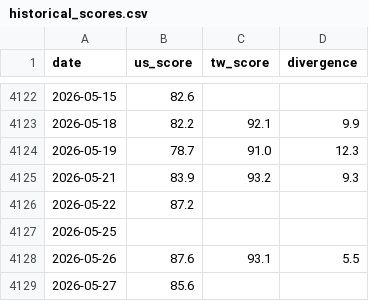
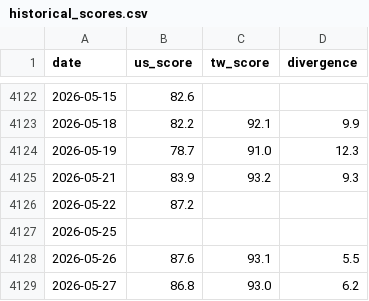
Before and after one commit to WenyuChiou/moodring, a CSV file: data/historical_scores.csv, drawn as a sheet; only a part is shown, gaps mark what is left out.

```diff
--- a/data/historical_scores.csv
+++ b/data/historical_scores.csv
@@ -4128,2 +4128,2 @@ date,us_score,tw_score,divergence
 2026-05-26,87.6,93.1,5.5
-2026-05-27,85.6,,
+2026-05-27,86.8,93.0,6.2
```
Also changed, not shown: docs/data/historical_scores.csv, 17 other files.
